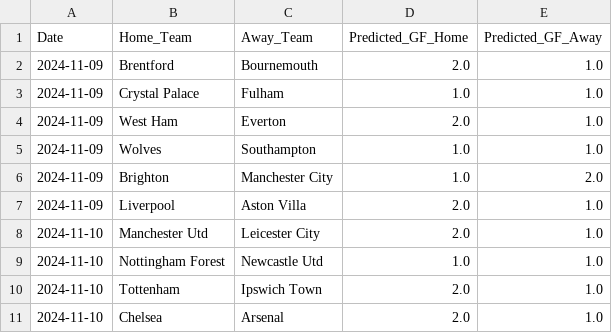
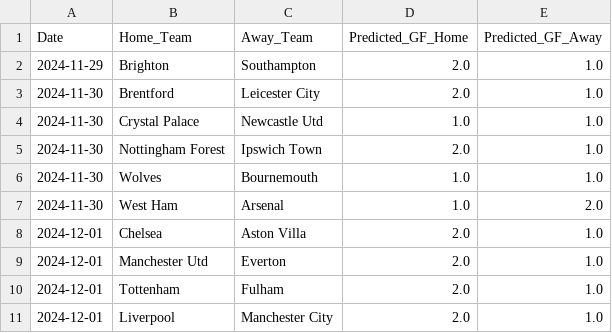
Before and after one commit to adityanegii/Match-Predictor-FBREF, a CSV file: server/data/predictions_RFR_ENG1.csv, drawn as a sheet.

```diff
--- a/server/data/predictions_RFR_ENG1.csv
+++ b/server/data/predictions_RFR_ENG1.csv
@@ -1,11 +1,11 @@
 Date,Home_Team,Away_Team,Predicted_GF_Home,Predicted_GF_Away
-2024-11-09,Brentford,Bournemouth,2.0,1.0
-2024-11-09,Crystal Palace,Fulham,1.0,1.0
-2024-11-09,West Ham,Everton,2.0,1.0
-2024-11-09,Wolves,Southampton,1.0,1.0
-2024-11-09,Brighton,Manchester City,1.0,2.0
-2024-11-09,Liverpool,Aston Villa,2.0,1.0
-2024-11-10,Manchester Utd,Leicester City,2.0,1.0
-2024-11-10,Nottingham Forest,Newcastle Utd,1.0,1.0
-2024-11-10,Tottenham,Ipswich Town,2.0,1.0
-2024-11-10,Chelsea,Arsenal,2.0,1.0
+2024-11-29,Brighton,Southampton,2.0,1.0
+2024-11-30,Brentford,Leicester City,2.0,1.0
+2024-11-30,Crystal Palace,Newcastle Utd,1.0,1.0
+2024-11-30,Nottingham Forest,Ipswich Town,2.0,1.0
+2024-11-30,Wolves,Bournemouth,1.0,1.0
+2024-11-30,West Ham,Arsenal,1.0,2.0
+2024-12-01,Chelsea,Aston Villa,2.0,1.0
+2024-12-01,Manchester Utd,Everton,2.0,1.0
+2024-12-01,Tottenham,Fulham,2.0,1.0
+2024-12-01,Liverpool,Manchester City,2.0,1.0
```
Also changed, not shown: server/data/predictions_RFC_ENG1.csv, server/data/predictions_XGBC_ENG1.csv, 30 other files.
